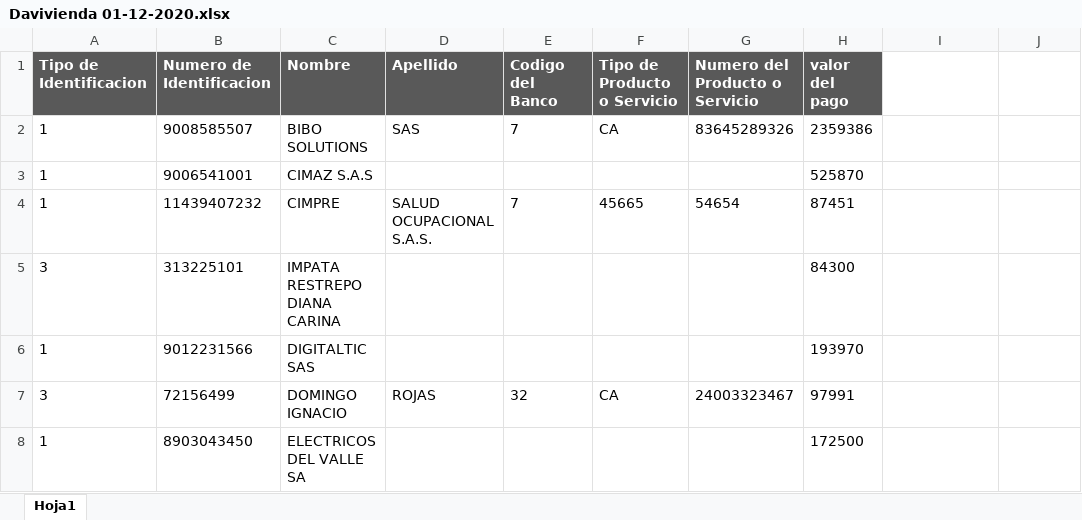
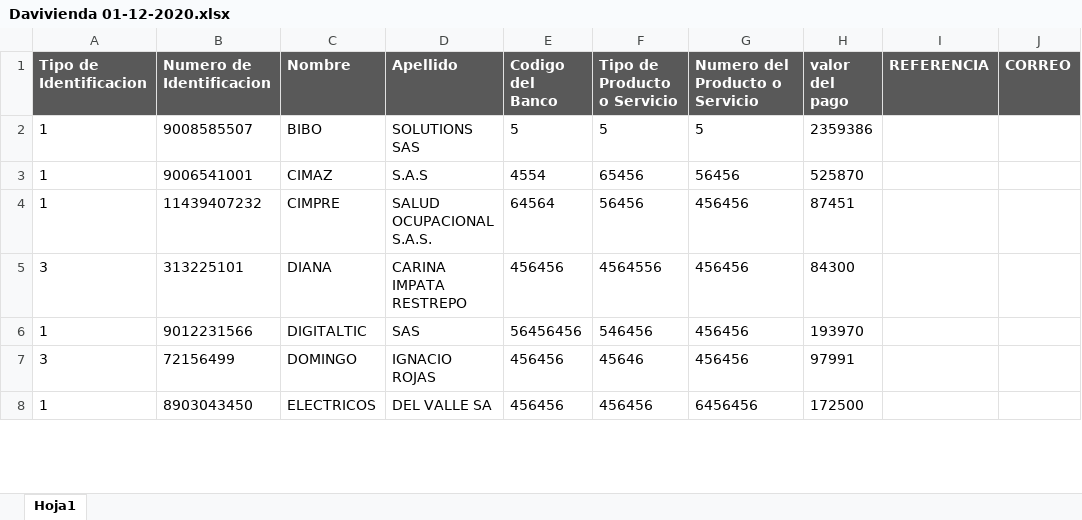
Before and after one commit to davidfores1/Macro-pago-proveedores, an Excel workbook: Formato de pagos/Davivienda/Davivienda 01-12-2020.xlsx, sheet Hoja1, drawn as a sheet; only a part is shown; values as stored, in another font and other column widths than the file's, no borders; the diff covers the shown part only; the diff names each change by its address in the sheet, - before the commit and + after, or states it on an @@ line.

```diff
--- a/Formato de pagos/Davivienda/Davivienda 01-12-2020.xlsx (sheet Hoja1)
+++ b/Formato de pagos/Davivienda/Davivienda 01-12-2020.xlsx (sheet Hoja1)
-I1: (empty)
+I1: REFERENCIA
-I1:J1 fill: none
+I1:J1 fill: #595959
-J1: (empty)
+J1: CORREO
-C2 (Nombre): BIBO SOLUTIONS
+C2 (Nombre): BIBO
-D2 (Apellido): SAS
+D2 (Apellido): SOLUTIONS SAS
-E2 (Codigo del Banco): 7
+E2 (Codigo del Banco): 5
-F2 (Tipo de Producto o Servicio): CA
+F2 (Tipo de Producto o Servicio): 5
-G2 (Numero del Producto o Servicio): 83645289326
+G2 (Numero del Producto o Servicio): 5
-C3 (Nombre): CIMAZ S.A.S
+C3 (Nombre): CIMAZ
-D3 (Apellido): (empty)
+D3 (Apellido): S.A.S
-E3 (Codigo del Banco): (empty)
+E3 (Codigo del Banco): 4554
-F3 (Tipo de Producto o Servicio): (empty)
+F3 (Tipo de Producto o Servicio): 65456
-G3 (Numero del Producto o Servicio): (empty)
+G3 (Numero del Producto o Servicio): 56456
-E4 (Codigo del Banco): 7
+E4 (Codigo del Banco): 64564
-F4 (Tipo de Producto o Servicio): 45665
+F4 (Tipo de Producto o Servicio): 56456
-G4 (Numero del Producto o Servicio): 54654
+G4 (Numero del Producto o Servicio): 456456
-C5 (Nombre): IMPATA RESTREPO DIANA CARINA
+C5 (Nombre): DIANA
-D5 (Apellido): (empty)
+D5 (Apellido): CARINA IMPATA RESTREPO
-E5 (Codigo del Banco): (empty)
+E5 (Codigo del Banco): 456456
-F5 (Tipo de Producto o Servicio): (empty)
+F5 (Tipo de Producto o Servicio): 4564556
-G5:G6 (Numero del Producto o Servicio): (empty)
+G5:G6 (Numero del Producto o Servicio): 456456
-C6 (Nombre): DIGITALTIC SAS
+C6 (Nombre): DIGITALTIC
-D6 (Apellido): (empty)
+D6 (Apellido): SAS
-E6 (Codigo del Banco): (empty)
+E6 (Codigo del Banco): 56456456
-F6 (Tipo de Producto o Servicio): (empty)
+F6 (Tipo de Producto o Servicio): 546456
-C7 (Nombre): DOMINGO IGNACIO
+C7 (Nombre): DOMINGO
-D7 (Apellido): ROJAS
+D7 (Apellido): IGNACIO ROJAS
-E7 (Codigo del Banco): 32
+E7 (Codigo del Banco): 456456
-F7 (Tipo de Producto o Servicio): CA
+F7 (Tipo de Producto o Servicio): 45646
-G7 (Numero del Producto o Servicio): 24003323467
+G7 (Numero del Producto o Servicio): 456456
-C8 (Nombre): ELECTRICOS DEL VALLE SA
+C8 (Nombre): ELECTRICOS
-D8 (Apellido): (empty)
+D8 (Apellido): DEL VALLE SA
-E8 (Codigo del Banco): (empty)
+E8 (Codigo del Banco): 456456
-F8 (Tipo de Producto o Servicio): (empty)
+F8 (Tipo de Producto o Servicio): 456456
-G8 (Numero del Producto o Servicio): (empty)
+G8 (Numero del Producto o Servicio): 6456456
```
Also changed, not shown: 15 edited cells elsewhere in this sheet, Base de datos Proveedores.xlsx, 7 other files.
